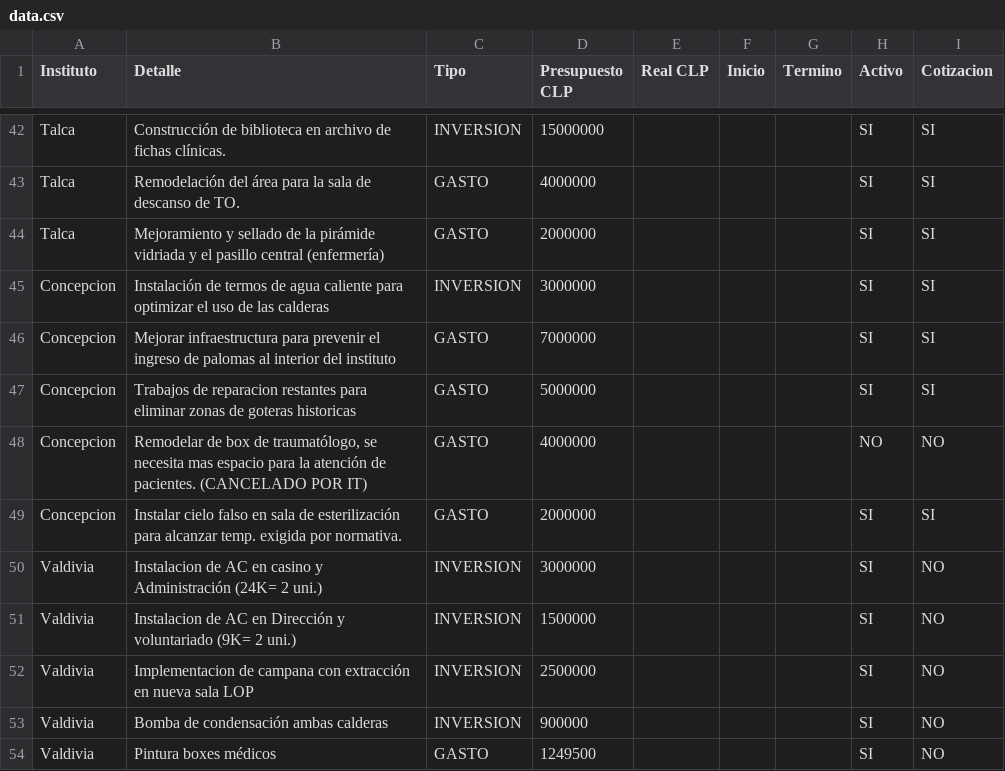
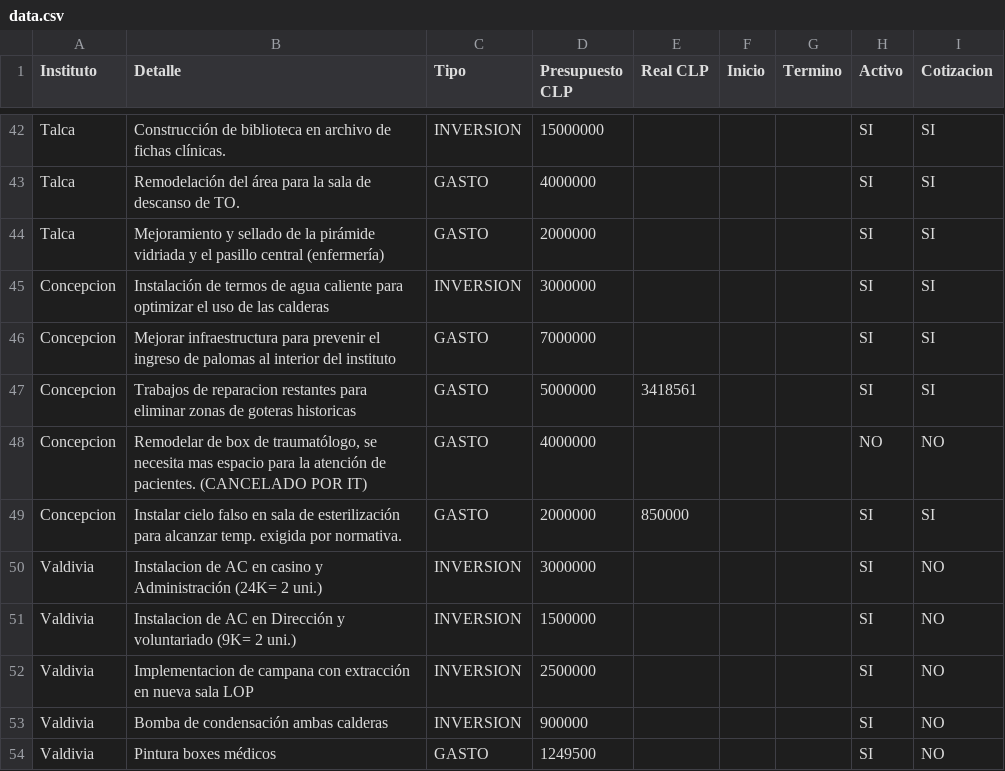
Before and after one commit to gberetta0316/planinfraestructurateleton, a CSV file: data.csv, drawn as a sheet; only a part is shown, gaps mark what is left out.

Commit message:
Actualizar data.csv desde el editor — 17-08-2026, 12:32:12 p. m.

```diff
--- a/data.csv
+++ b/data.csv
@@ -46,5 +46,5 @@ Concepcion;Instalación de termos de agua caliente para optimizar el uso de las
 Concepcion;Mejorar infraestructura para prevenir el ingreso de palomas al interior del instituto;GASTO;7000000;;;;SI;SI
-Concepcion;Trabajos de reparacion restantes para eliminar zonas de goteras historicas;GASTO;5000000;;;;SI;SI
+Concepcion;Trabajos de reparacion restantes para eliminar zonas de goteras historicas;GASTO;5000000;3418561;;;SI;SI
 Concepcion;"Remodelar de box de traumatólogo, se necesita mas espacio para la atención de pacientes. (CANCELADO POR IT)";GASTO;4000000;;;;NO;NO
-Concepcion;Instalar cielo falso en sala de esterilización para alcanzar temp. exigida por normativa.;GASTO;2000000;;;;SI;SI
+Concepcion;Instalar cielo falso en sala de esterilización para alcanzar temp. exigida por normativa.;GASTO;2000000;850000;;;SI;SI
 Valdivia;Instalacion de AC en casino y Administración (24K= 2 uni.);INVERSION;3000000;;;;SI;NO
```
